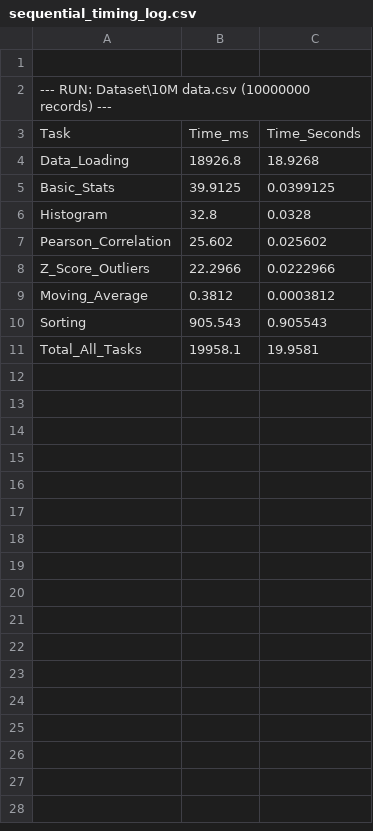
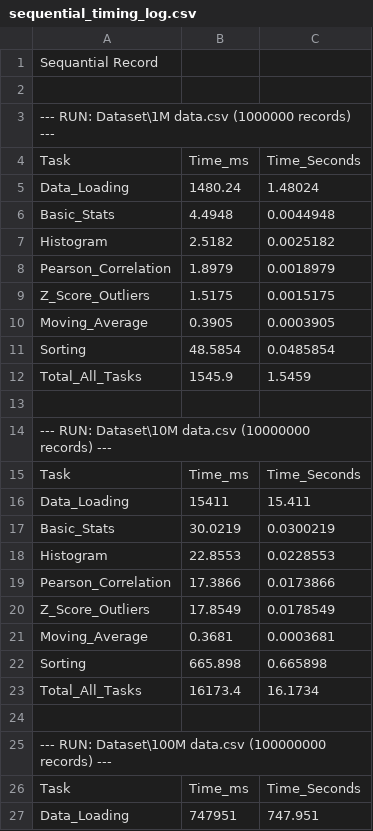
Before and after one commit to AjikMazlan/CSC580, a CSV file: sequential_timing_log.csv, drawn as a sheet; only a part is shown; the diff covers the shown part only.

```diff
--- a/sequential_timing_log.csv
+++ b/sequential_timing_log.csv
@@ -1 +1,13 @@
+Sequantial Record
+
+--- RUN: Dataset\1M data.csv (1000000 records) ---
+Task,Time_ms,Time_Seconds
+Data_Loading,1480.24,1.48024
+Basic_Stats,4.4948,0.0044948
+Histogram,2.5182,0.0025182
+Pearson_Correlation,1.8979,0.0018979
+Z_Score_Outliers,1.5175,0.0015175
+Moving_Average,0.3905,0.0003905
+Sorting,48.5854,0.0485854
+Total_All_Tasks,1545.9,1.5459
 
@@ -3,9 +15,13 @@
 Task,Time_ms,Time_Seconds
-Data_Loading,18926.8,18.9268
-Basic_Stats,39.9125,0.0399125
-Histogram,32.8,0.0328
-Pearson_Correlation,25.602,0.025602
-Z_Score_Outliers,22.2966,0.0222966
-Moving_Average,0.3812,0.0003812
-Sorting,905.543,0.905543
-Total_All_Tasks,19958.1,19.9581
+Data_Loading,15411,15.411
+Basic_Stats,30.0219,0.0300219
+Histogram,22.8553,0.0228553
+Pearson_Correlation,17.3866,0.0173866
+Z_Score_Outliers,17.8549,0.0178549
+Moving_Average,0.3681,0.0003681
+Sorting,665.898,0.665898
+Total_All_Tasks,16173.4,16.1734
+
+--- RUN: Dataset\100M data.csv (100000000 records) ---
+Task,Time_ms,Time_Seconds
+Data_Loading,747951,747.951
```
Also changed, not shown: 7 added rows elsewhere in this file, mpi_timing_log.csv, 4 other files.
